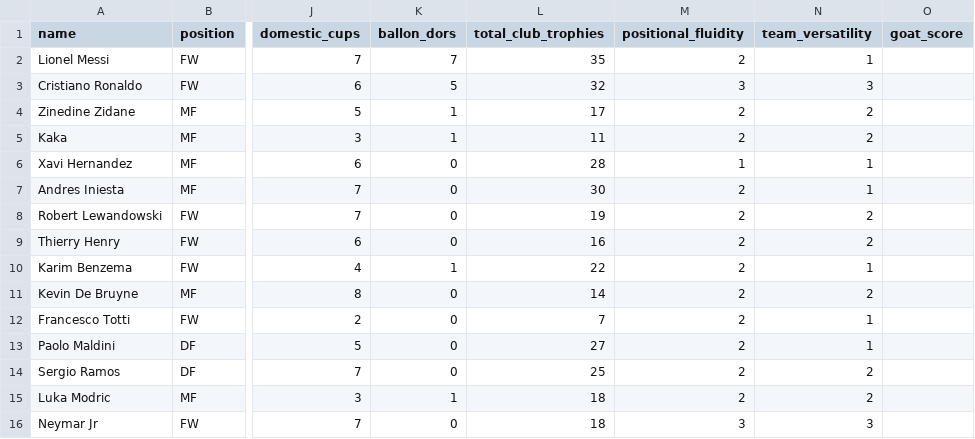
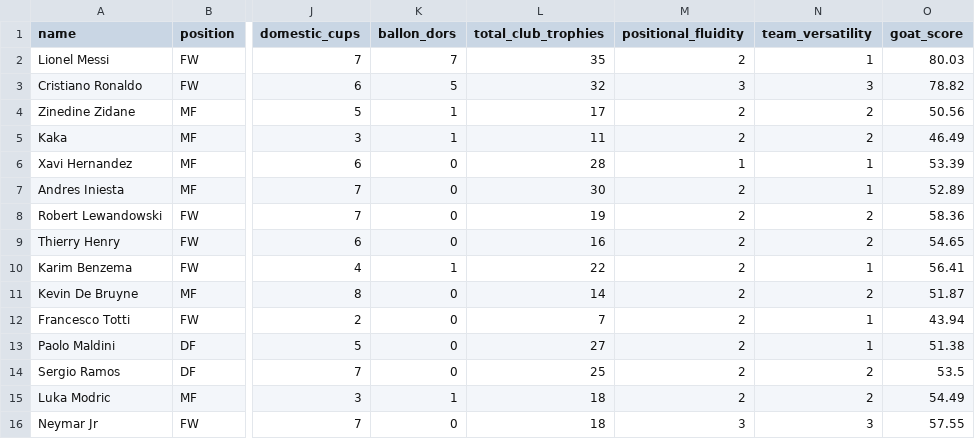
Before and after one commit to sxryadipta/GOAT-Predictor-for-Club-Football, a CSV file: data/players.csv, drawn as a sheet; only a part is shown, gaps mark what is left out; the diff names each change by its address in the sheet, - before the commit and + after, or states it on an @@ line.

Commit message:
updates

```diff
--- a/data/players.csv
+++ b/data/players.csv
-O2 (goat_score): (empty)
+O2 (goat_score): 80.03
-O3 (goat_score): (empty)
+O3 (goat_score): 78.82
-O4 (goat_score): (empty)
+O4 (goat_score): 50.56
-O5 (goat_score): (empty)
+O5 (goat_score): 46.49
-O6 (goat_score): (empty)
+O6 (goat_score): 53.39
-O7 (goat_score): (empty)
+O7 (goat_score): 52.89
-O8 (goat_score): (empty)
+O8 (goat_score): 58.36
-O9 (goat_score): (empty)
+O9 (goat_score): 54.65
-O10 (goat_score): (empty)
+O10 (goat_score): 56.41
-O11 (goat_score): (empty)
+O11 (goat_score): 51.87
-O12 (goat_score): (empty)
+O12 (goat_score): 43.94
-O13 (goat_score): (empty)
+O13 (goat_score): 51.38
-O14 (goat_score): (empty)
+O14 (goat_score): 53.5
-O15 (goat_score): (empty)
+O15 (goat_score): 54.49
-O16 (goat_score): (empty)
+O16 (goat_score): 57.55
```
